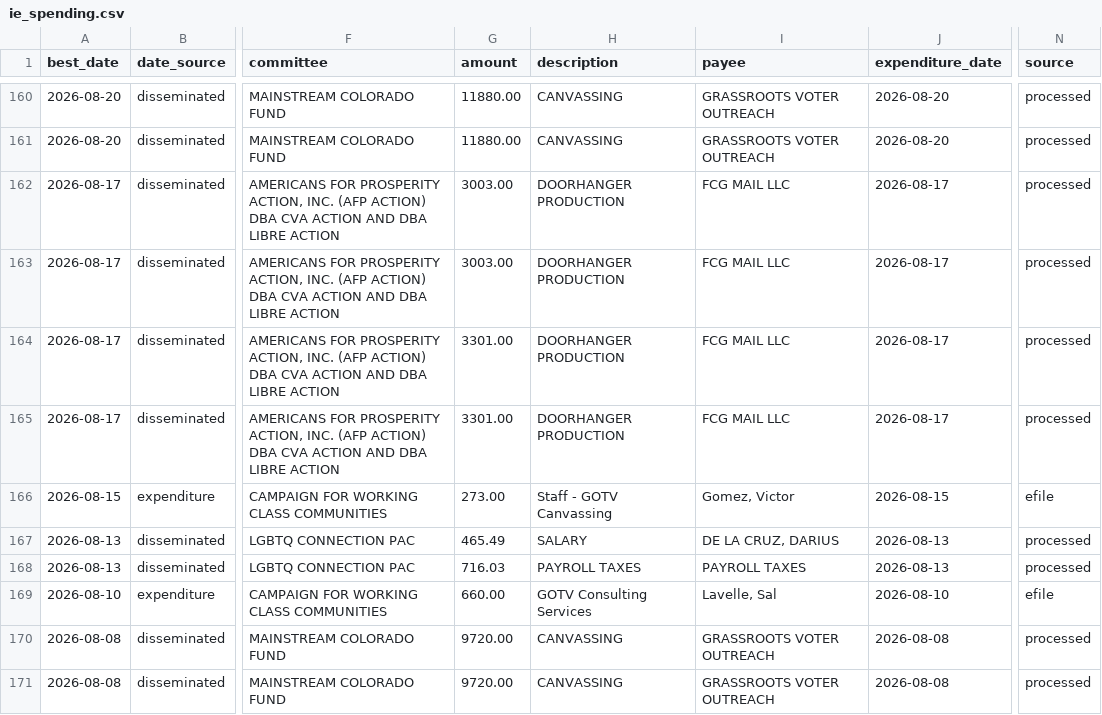
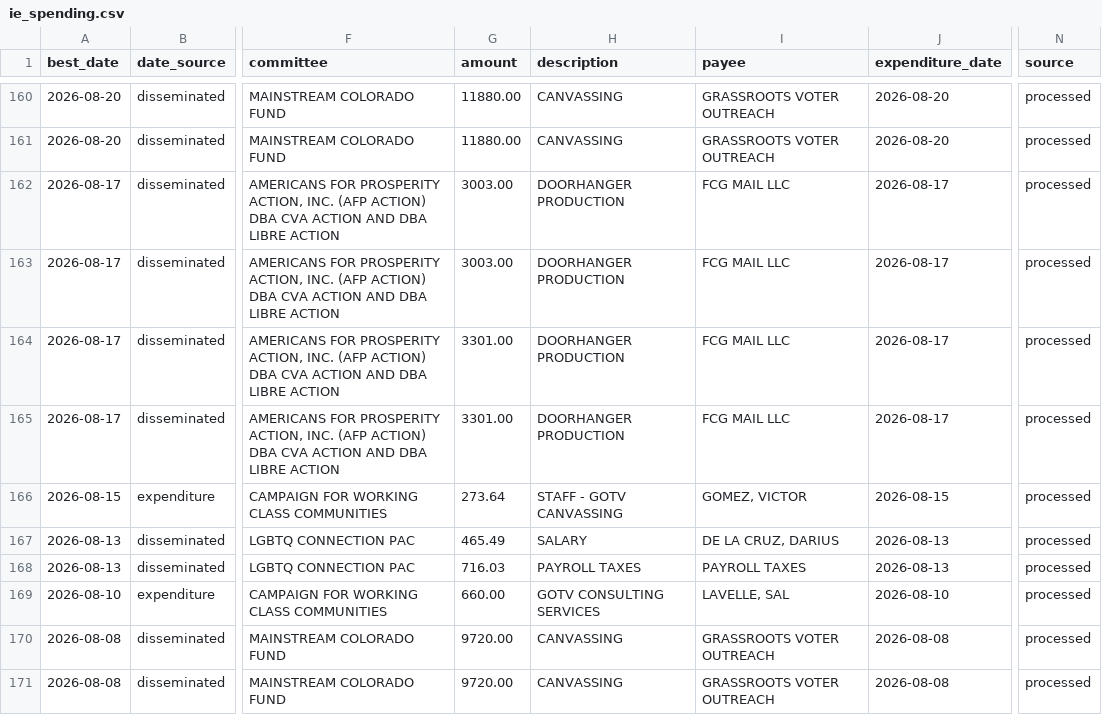
Before and after one commit to elliotgross-aidems/co8-ie-tracker, a CSV file: data/ie_spending.csv, drawn as a sheet; only a part is shown, gaps mark what is left out; the diff covers the shown part only; the diff names each change by its address in the sheet, - before the commit and + after, or states it on an @@ line.

```diff
--- a/data/ie_spending.csv
+++ b/data/ie_spending.csv
-G166 (amount): 273.00
+G166 (amount): 273.64
-H166 (description): Staff - GOTV Canvassing
+H166 (description): STAFF - GOTV CANVASSING
-I166 (payee): Gomez, Victor
+I166 (payee): GOMEZ, VICTOR
-N166 (source): efile
+N166 (source): processed
-H169 (description): GOTV Consulting Services
+H169 (description): GOTV CONSULTING SERVICES
-I169 (payee): Lavelle, Sal
+I169 (payee): LAVELLE, SAL
-N169 (source): efile
+N169 (source): processed
```
Also changed, not shown: 123 edited cells elsewhere in this file, 1 other file.
